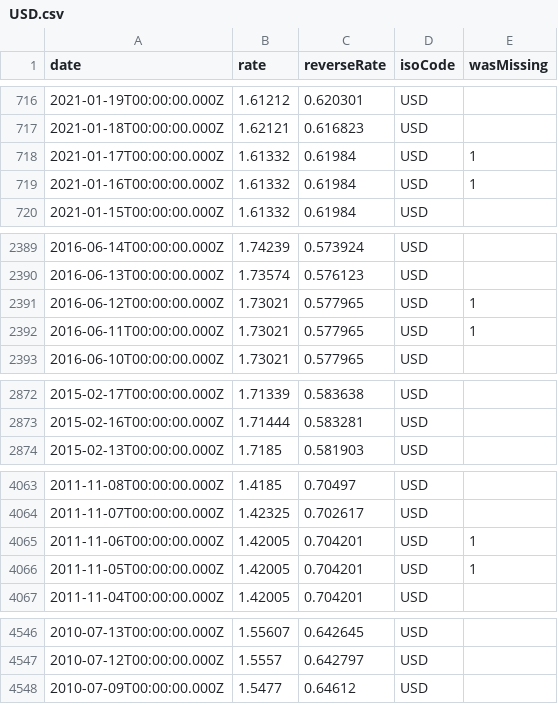
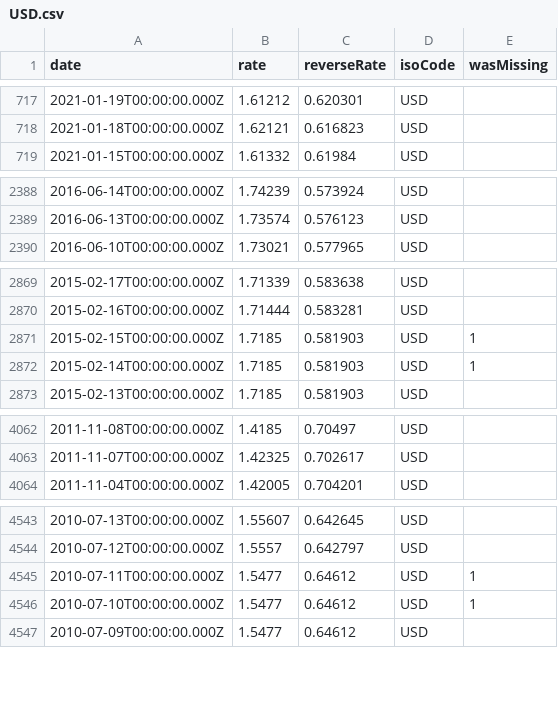
Before and after one commit to GeorgeSG/bnb-currency-exchange-rates, a CSV file: data/USD.csv, drawn as a sheet; only a part is shown, gaps mark what is left out; removed rows and columns are numbered as before the commit, all else as after; the diff covers the shown part only; the diff names each change by its address in the sheet, - before the commit and + after, or states it on an @@ line.

Commit message:
Update exchange rates

```diff
--- a/data/USD.csv
+++ b/data/USD.csv
-row 718: 2021-01-17T00:00:00.000Z | 1.61332 | 0.61984 | USD | 1
-row 719: 2021-01-16T00:00:00.000Z | 1.61332 | 0.61984 | USD | 1
-row 2391: 2016-06-12T00:00:00.000Z | 1.73021 | 0.577965 | USD | 1
-row 2392: 2016-06-11T00:00:00.000Z | 1.73021 | 0.577965 | USD | 1
+row 2871: 2015-02-15T00:00:00.000Z | 1.7185 | 0.581903 | USD | 1
+row 2872: 2015-02-14T00:00:00.000Z | 1.7185 | 0.581903 | USD | 1
-row 4065: 2011-11-06T00:00:00.000Z | 1.42005 | 0.704201 | USD | 1
-row 4066: 2011-11-05T00:00:00.000Z | 1.42005 | 0.704201 | USD | 1
+row 4545: 2010-07-11T00:00:00.000Z | 1.5477 | 0.64612 | USD | 1
+row 4546: 2010-07-10T00:00:00.000Z | 1.5477 | 0.64612 | USD | 1
```
Also changed, not shown: 3 added rows and 4 removed rows elsewhere in this file, data/CAD.csv, data/GBP.csv, 39 other files.
